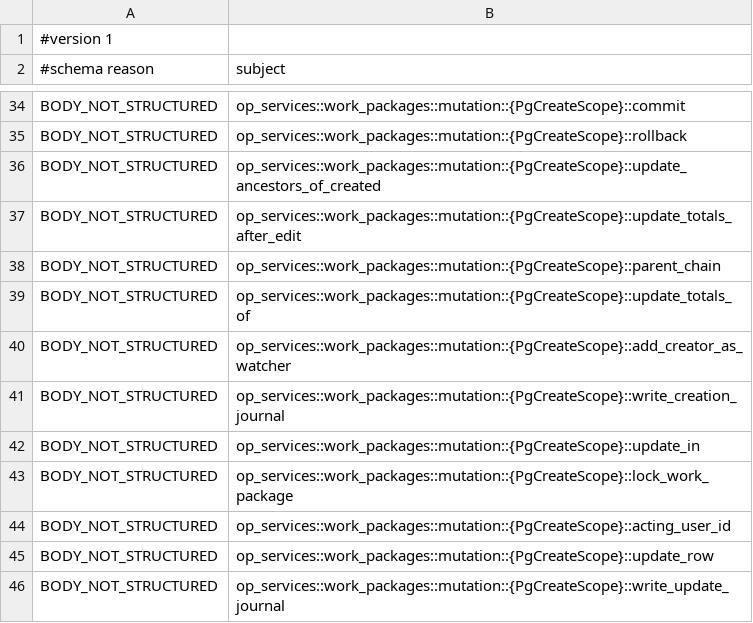
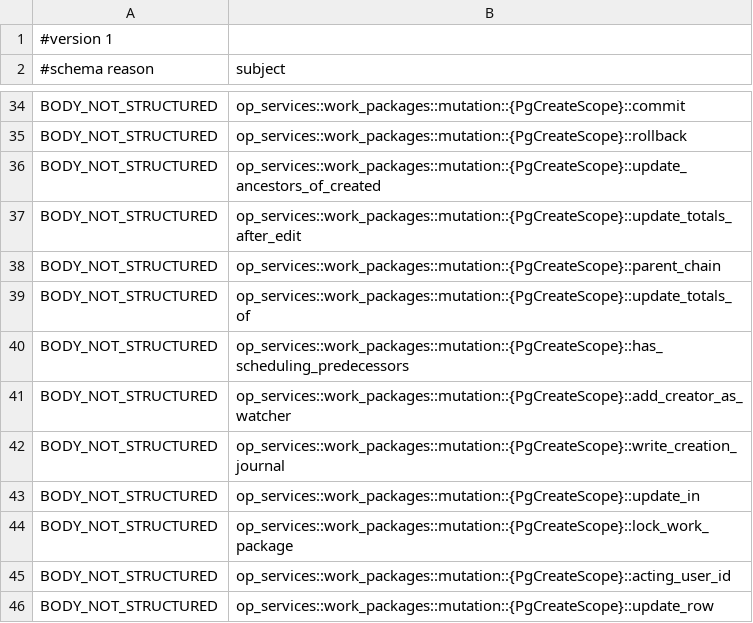
Before and after one commit to AdaWorldAPI/openproject-nexgen-rs, a TSV file: oracle/charon/op_services.residuals.tsv, drawn as a sheet; only a part is shown, gaps mark what is left out; the shorter side is filled out with more unchanged rows; the diff names each change by its address in the sheet, - before the commit and + after, or states it on an @@ line.

```diff
--- a/oracle/charon/op_services.residuals.tsv
+++ b/oracle/charon/op_services.residuals.tsv
+row 40: BODY_NOT_STRUCTURED | op_services::work_packages::mutation::{PgCreateScope}::has_scheduling_predecessors
```
Also changed, not shown: oracle/charon/op_services.files.tsv, 4 other files.
